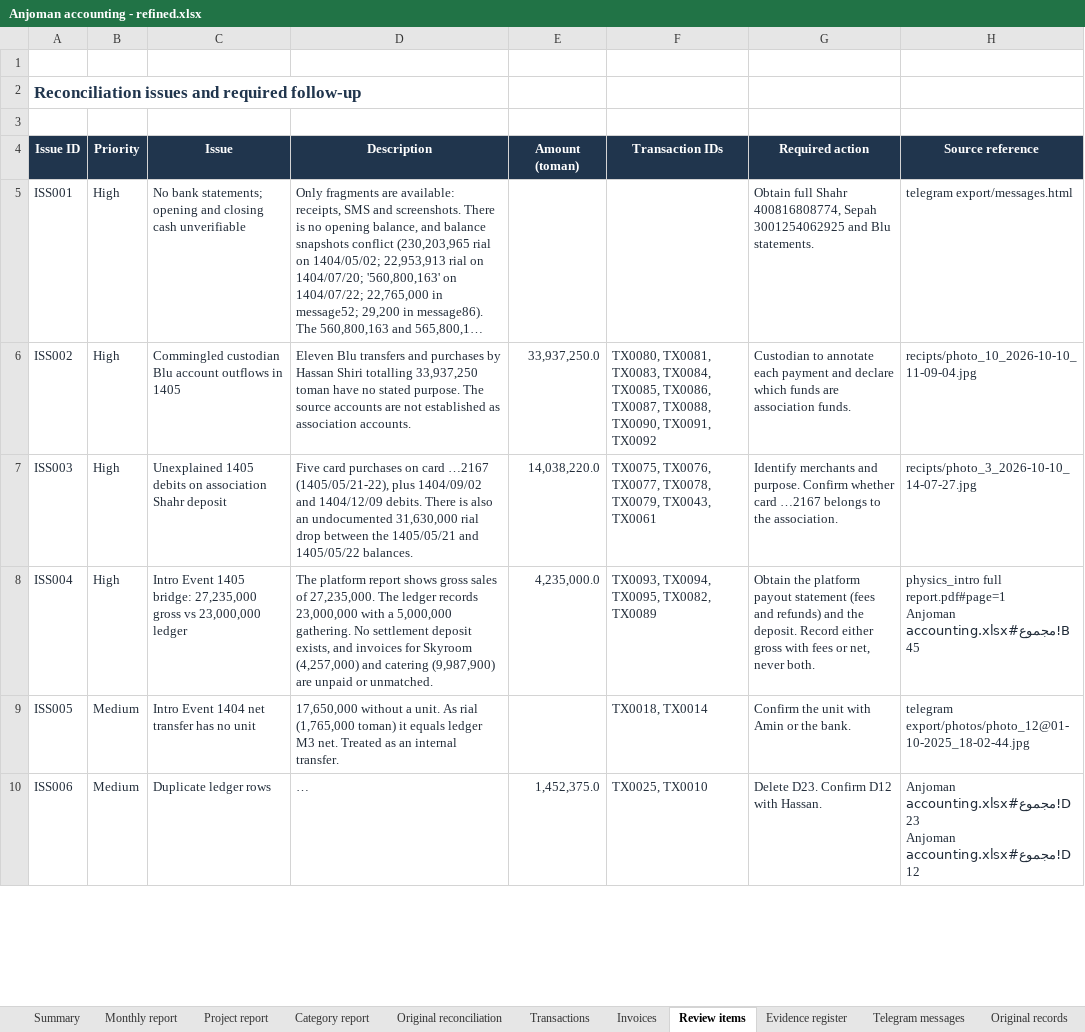
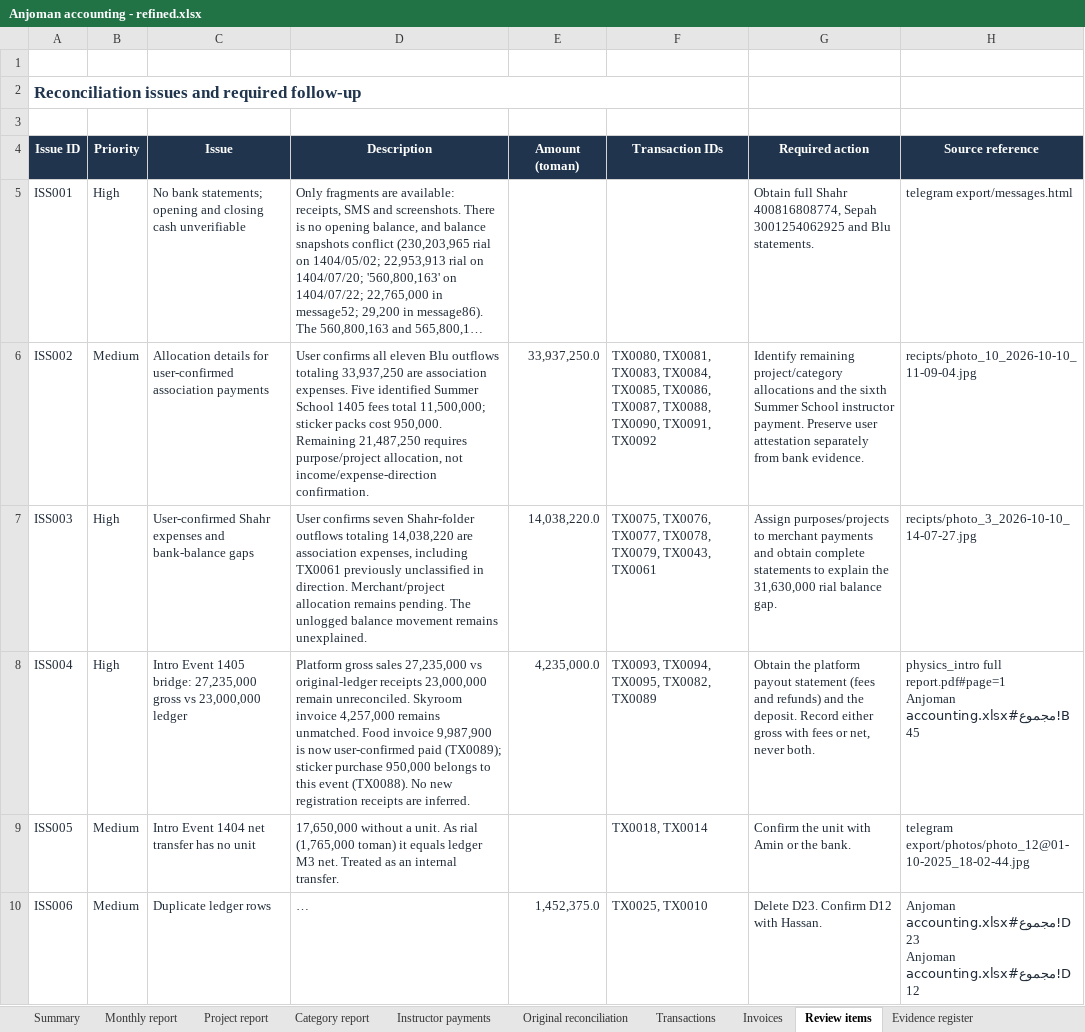
Before and after one commit to SireJeff/anjoman-accounting, an Excel workbook: Anjoman accounting - refined.xlsx, sheet Review items, drawn as a sheet; only a part is shown; long unchanged cells end in …; values as stored, in another font and other column widths than the file's, no borders; table styles not drawn; the diff covers the shown part only; the diff names each change by its address in the sheet, - before the commit and + after, or states it on an @@ line.

Commit message:
Apply user-confirmed expenses and Summer School 1405 instructor allocations

```diff
--- a/Anjoman accounting - refined.xlsx (sheet Review items)
+++ b/Anjoman accounting - refined.xlsx (sheet Review items)
+sheet tab: Instructor payments
+A2:F2 merged
-B6 (Priority): High
+B6 (Priority): Medium
-C6 (Issue): Commingled custodian Blu account outflows in 1405
+C6 (Issue): Allocation details for user-confirmed association payments
-D6 (Description): Eleven Blu transfers and purchases by Hassan Shiri totalling 33,937,250 toman have no stated purpose. The source accounts are not established as association accounts.
+D6 (Description): User confirms all eleven Blu outflows totaling 33,937,250 are association expenses. Five identified Summer School 1405 fees total 11,500,000; sticker packs cost 950,000. Remaining 21,487,250 requires purpose/project allocation, not income/expense-direction confirmation.
-G6 (Required action): Custodian to annotate each payment and declare which funds are association funds.
+G6 (Required action): Identify remaining project/category allocations and the sixth Summer School instructor payment. Preserve user attestation separately from bank evidence.
-C7 (Issue): Unexplained 1405 debits on association Shahr deposit
+C7 (Issue): User-confirmed Shahr expenses and bank-balance gaps
-D7 (Description): Five card purchases on card …2167 (1405/05/21-22), plus 1404/09/02 and 1404/12/09 debits. There is also an undocumented 31,630,000 rial drop between the 1405/05/21 and 1405/05/22 balances.
+D7 (Description): User confirms seven Shahr-folder outflows totaling 14,038,220 are association expenses, including TX0061 previously unclassified in direction. Merchant/project allocation remains pending. The unlogged balance movement remains unexplained.
-G7 (Required action): Identify merchants and purpose. Confirm whether card …2167 belongs to the association.
+G7 (Required action): Assign purposes/projects to merchant payments and obtain complete statements to explain the 31,630,000 rial balance gap.
-D8 (Description): The platform report shows gross sales of 27,235,000. The ledger records 23,000,000 with a 5,000,000 gathering. No settlement deposit exists, and invoices for Skyroom (4,257,000) and catering (9,987,900) are unpaid or unmatched.
+D8 (Description): Platform gross sales 27,235,000 vs original-ledger receipts 23,000,000 remain unreconciled. Skyroom invoice 4,257,000 remains unmatched. Food invoice 9,987,900 is now user-confirmed paid (TX0089); sticker purchase 950,000 belongs to this event (TX0088). No new registration receipts are inferred.
```
Also changed, not shown: 1 added row and 1 edited cell elsewhere in this sheet, sheet Transactions, sheet Project report, sheet Monthly report, sheet Summary, sheet Category report, sheet Methodology, 5 more sheets, formulas that keep their value, charts or pictures, reports/2026-10-10/Anjoman_Accounting_Professional.xlsx, 14 other files.
